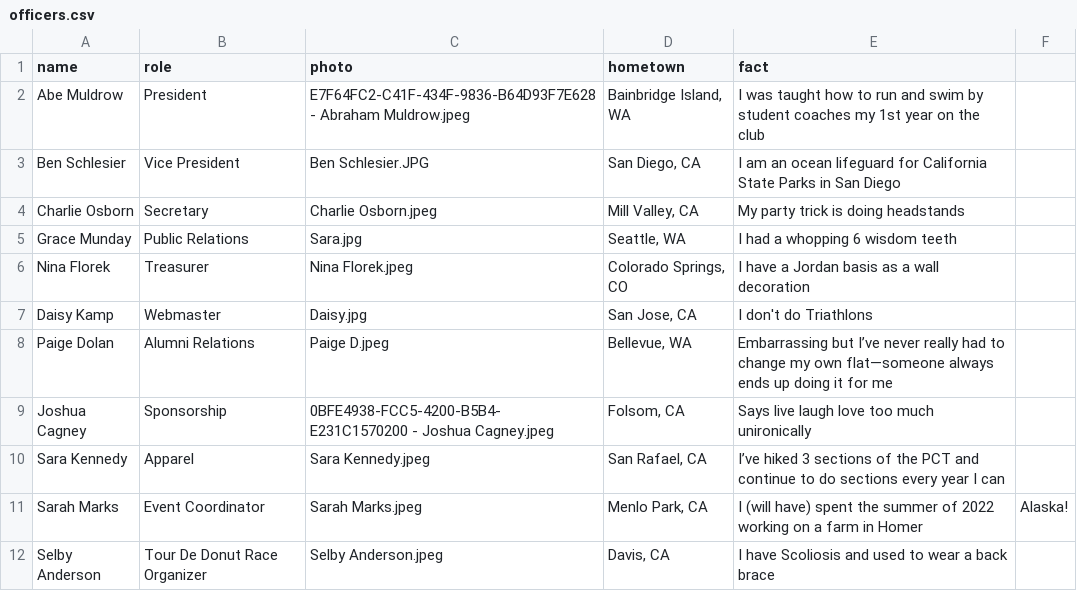
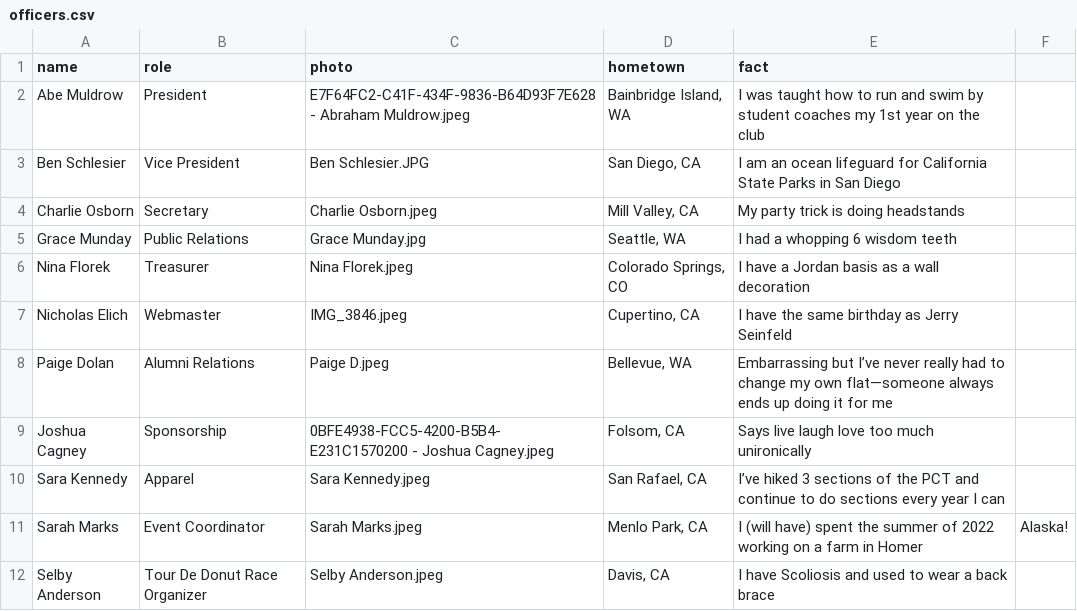
Before and after one commit to CalPolyTriathlon/calpolytriathlon, a CSV file: _data/officers.csv, drawn as a sheet.

Commit message:
updated officers to have correct images

```diff
--- a/_data/officers.csv
+++ b/_data/officers.csv
@@ -4,5 +4,5 @@ Ben Schlesier,Vice President,Ben Schlesier.JPG,"San Diego, CA",I am an ocean lif
 Charlie Osborn,Secretary,Charlie Osborn.jpeg,"Mill Valley, CA",My party trick is doing headstands
-Grace Munday,Public Relations,Sara.jpg,"Seattle, WA",I had a whopping 6 wisdom teeth
+Grace Munday,Public Relations,Grace Munday.jpg,"Seattle, WA",I had a whopping 6 wisdom teeth
 Nina Florek,Treasurer,Nina Florek.jpeg,"Colorado Springs, CO",I have a Jordan basis as a wall decoration
-Daisy Kamp,Webmaster,Daisy.jpg,"San Jose, CA",I don't do Triathlons
+Nicholas Elich,Webmaster,IMG_3846.jpeg,"Cupertino, CA",I have the same birthday as Jerry Seinfeld
 Paige Dolan,Alumni Relations,Paige D.jpeg,"Bellevue, WA",Embarrassing but I’ve never really had to change my own flat—someone always ends up doing it for me
```
